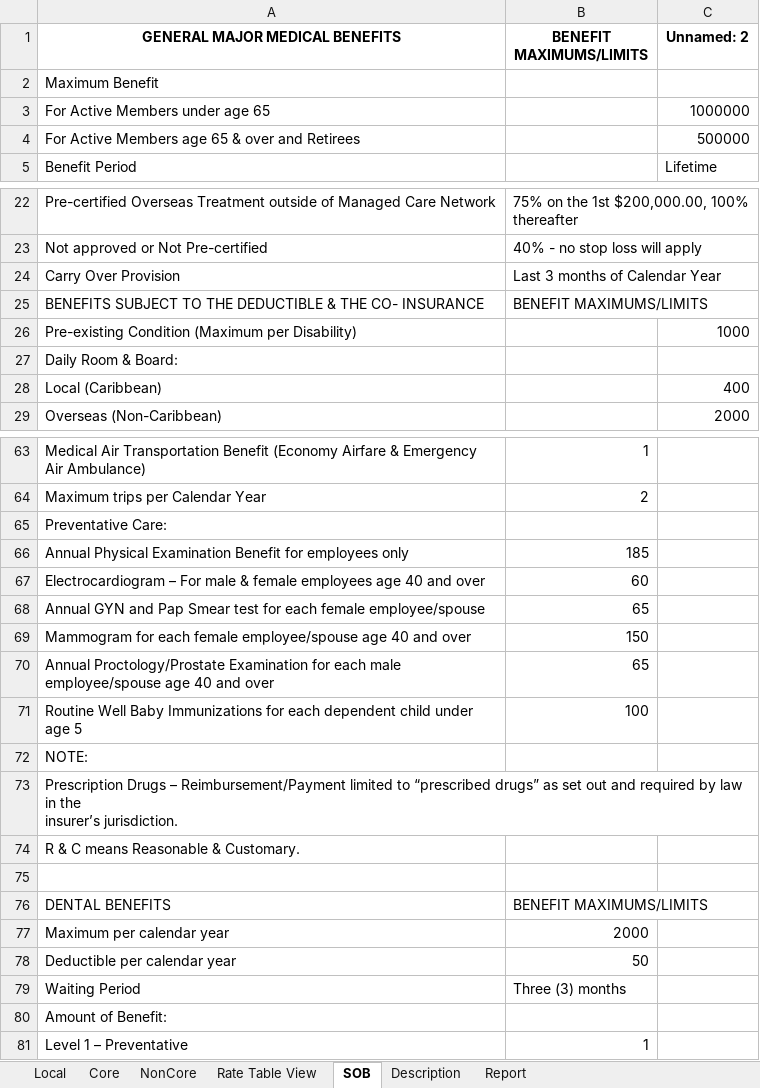
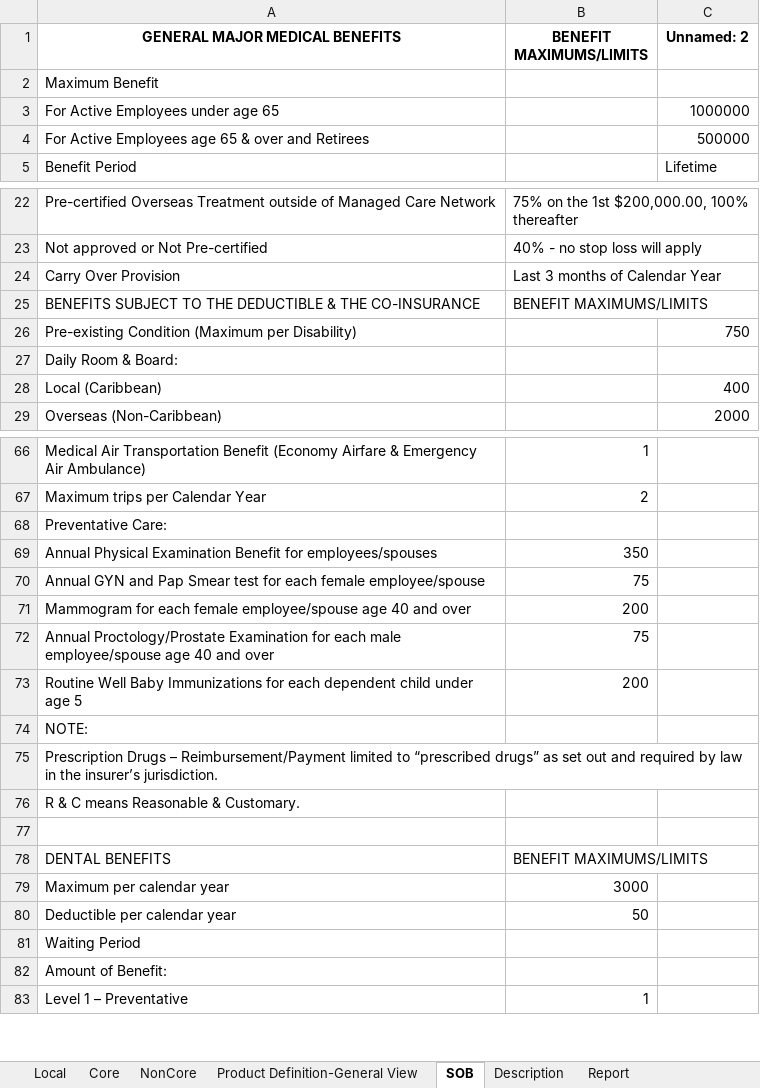
Before and after one commit to Guruprasad28500/AuditAutomation, an Excel workbook: processed/processed_data.xlsx, sheet SOB, drawn as a sheet; only a part is shown, gaps mark what is left out; values as stored, in another font and other column widths than the file's, no borders; removed rows and columns are numbered as before the commit, all else as after; the diff covers the shown part only; the diff names each change by its address in the sheet, - before the commit and + after, or states it on an @@ line.

```diff
--- a/processed/processed_data.xlsx (sheet SOB)
+++ b/processed/processed_data.xlsx (sheet SOB)
-sheet tab: Rate Table View
+sheet tab: Product Definition-General View
-A3 (GENERAL MAJOR MEDICAL BENEFITS): For Active Members under age 65
+A3 (GENERAL MAJOR MEDICAL BENEFITS): For Active Employees under age 65
-A4 (GENERAL MAJOR MEDICAL BENEFITS): For Active Members age 65…
+A4 (GENERAL MAJOR MEDICAL BENEFITS): For Active Employees age 65…
-A25 (GENERAL MAJOR MEDICAL BENEFITS): …& THE CO- INSURANCE
+A25 (GENERAL MAJOR MEDICAL BENEFITS): …& THE CO-INSURANCE
-C26 (Unnamed: 2): 1000
+C26 (Unnamed: 2): 750
-row 66: Annual Physical Examination Benefit for employees only | 185
-row 67: Electrocardiogram – For male & female employees age 40 and over | 60
+row 69: Annual Physical Examination Benefit for employees/spouses | 350
-B70 (BENEFIT MAXIMUMS/LIMITS): 65
+B70 (BENEFIT MAXIMUMS/LIMITS): 75
-B71 (BENEFIT MAXIMUMS/LIMITS): 150
+B71 (BENEFIT MAXIMUMS/LIMITS): 200
-B72 (BENEFIT MAXIMUMS/LIMITS): 65
+B72 (BENEFIT MAXIMUMS/LIMITS): 75
-B73 (BENEFIT MAXIMUMS/LIMITS): 100
+B73 (BENEFIT MAXIMUMS/LIMITS): 200
-A75 (GENERAL MAJOR MEDICAL BENEFITS): …insurer’s jurisdiction.
+A75 (GENERAL MAJOR MEDICAL BENEFITS): …insurer’s jurisdiction.
-B79 (BENEFIT MAXIMUMS/LIMITS): 2000
+B79 (BENEFIT MAXIMUMS/LIMITS): 3000
-B81 (BENEFIT MAXIMUMS/LIMITS): Three (3) months
+B81 (BENEFIT MAXIMUMS/LIMITS): (empty)
```
Also changed, not shown: 4 added rows, 1 removed row and 33 edited cells elsewhere in this sheet, sheet Core, sheet NonCore, sheet Local, sheet Report, sheet Product Definition-General View, sheet Description.
